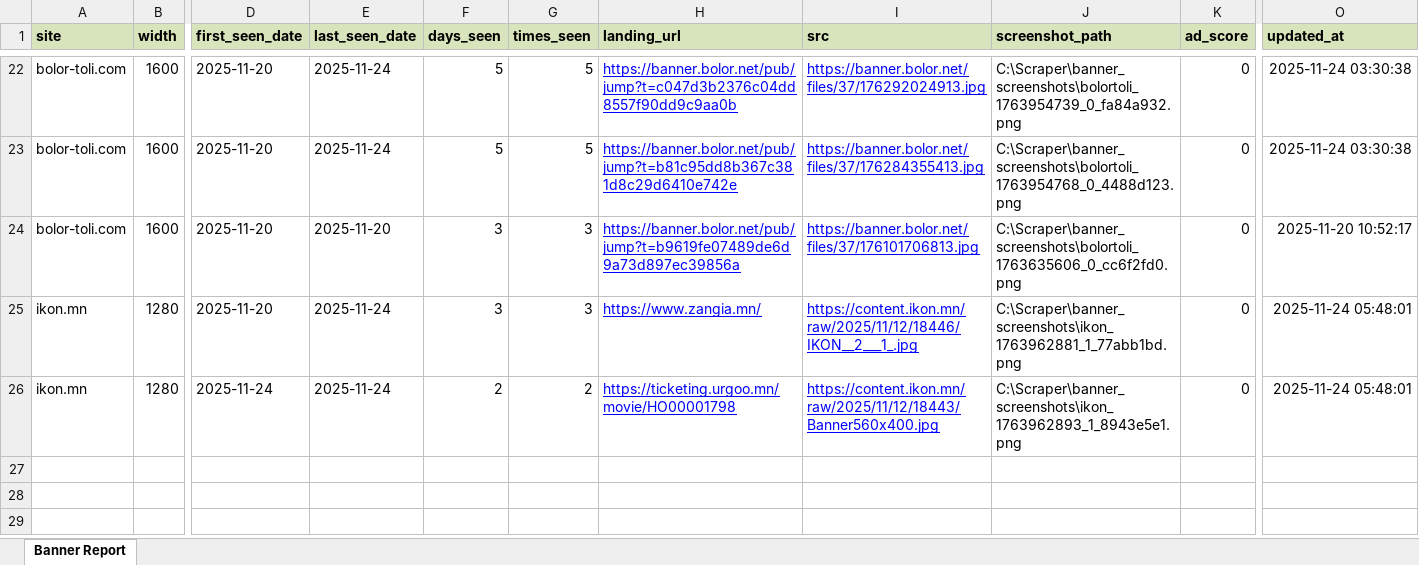
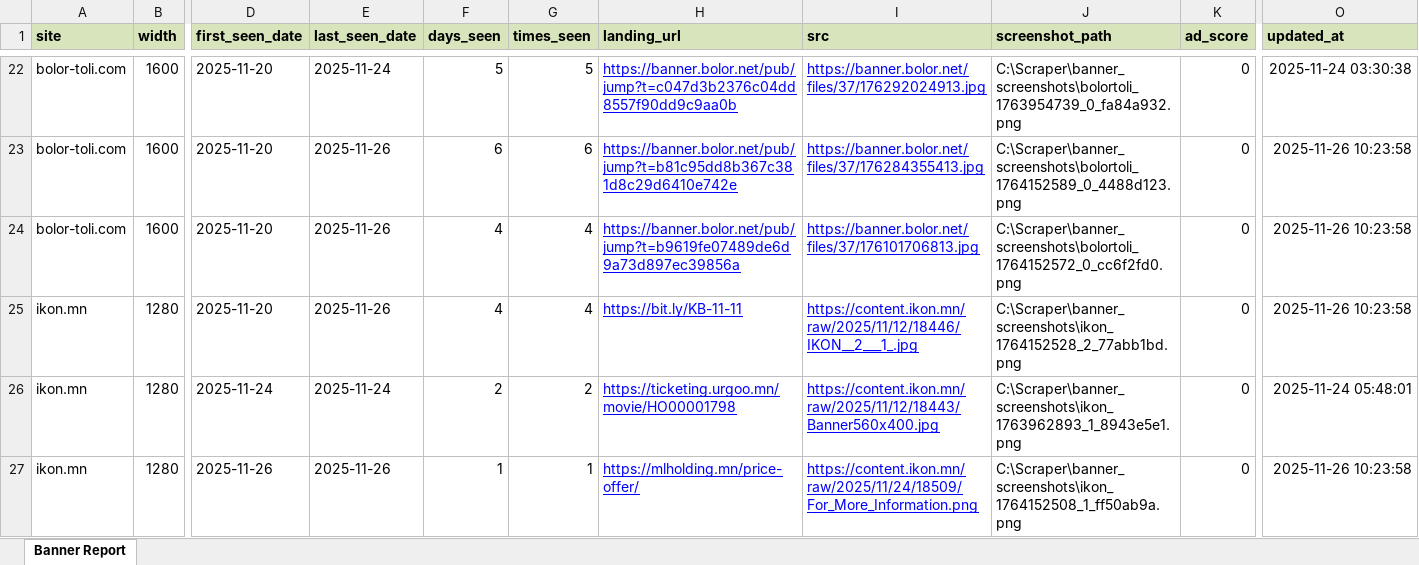
Before and after one commit to Twinkie0528/scraper, an Excel workbook: _export/summary.xlsx, sheet Banner Report, drawn as a sheet; only a part is shown, gaps mark what is left out; values as stored, in another font and other column widths than the file's, no borders; rows hold the shown columns only; the diff covers the shown part only; the diff names each change by its address in the sheet, - before the commit and + after, or states it on an @@ line.

```diff
--- a/_export/summary.xlsx (sheet Banner Report)
+++ b/_export/summary.xlsx (sheet Banner Report)
-E23 (last_seen_date): 2025-11-24
+E23 (last_seen_date): 2025-11-26
-F23 (days_seen): 5
+F23 (days_seen): 6
-G23 (times_seen): 5
+G23 (times_seen): 6
-J23 (screenshot_path): C:\Scraper\banner_screenshots\bolortoli_1763954768_0_4488d123.png
+J23 (screenshot_path): C:\Scraper\banner_screenshots\bolortoli_1764152589_0_4488d123.png
-O23 (updated_at): 2025-11-24 03:30:38
+O23 (updated_at): 2025-11-26 10:23:58
-E24 (last_seen_date): 2025-11-20
+E24 (last_seen_date): 2025-11-26
-F24:F25 (days_seen): 3
+F24:F25 (days_seen): 4
-G24:G25 (times_seen): 3
+G24:G25 (times_seen): 4
-J24 (screenshot_path): C:\Scraper\banner_screenshots\bolortoli_1763635606_0_cc6f2fd0.png
+J24 (screenshot_path): C:\Scraper\banner_screenshots\bolortoli_1764152572_0_cc6f2fd0.png
-O24 (updated_at): 2025-11-20 10:52:17
+O24 (updated_at): 2025-11-26 10:23:58
-E25 (last_seen_date): 2025-11-24
+E25 (last_seen_date): 2025-11-26
-H25 (landing_url): https://www.zangia.mn/
+H25 (landing_url): https://bit.ly/KB-11-11
-J25 (screenshot_path): C:\Scraper\banner_screenshots\ikon_1763962881_1_77abb1bd.png
+J25 (screenshot_path): C:\Scraper\banner_screenshots\ikon_1764152528_2_77abb1bd.png
-O25 (updated_at): 2025-11-24 05:48:01
+O25 (updated_at): 2025-11-26 10:23:58
+row 27: ikon.mn | 1280 | 2025-11-26 | 2025-11-26 | 1 | 1 | https://mlholding.mn/price-offer/ | https://content.ikon.mn/raw/2025/11/24/18509/For_More_Information.png | C:\Scraper\banner_screenshots\ikon_1764152508_1_ff50ab9a.png | 0 | 2025-11-26 10:23:58
```
Also changed, not shown: 4 added rows and 81 edited cells elsewhere in this sheet, 2 other files.
